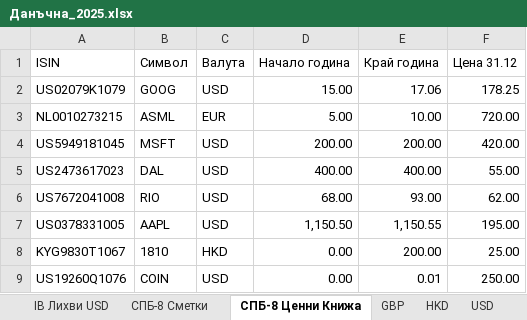
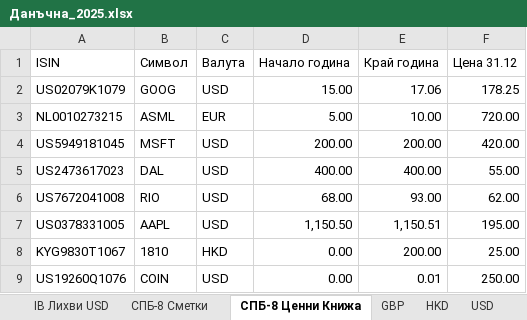
Before and after one commit to vtrifonov/bulgarian-tax-declaration, an Excel workbook: samples/Данъчна_2025.xlsx, sheet СПБ-8 Ценни Книжа, drawn as a sheet; values as stored, in another font and other column widths than the file's, no borders; the diff names each change by its address in the sheet, - before the commit and + after, or states it on an @@ line.

```diff
--- a/samples/Данъчна_2025.xlsx (sheet СПБ-8 Ценни Книжа)
+++ b/samples/Данъчна_2025.xlsx (sheet СПБ-8 Ценни Книжа)
-E7 (Край година): 1,150.55
+E7 (Край година): 1,150.51
```
Also changed, not shown: sheet Продажби, sheet Притежания, 31 other files.
